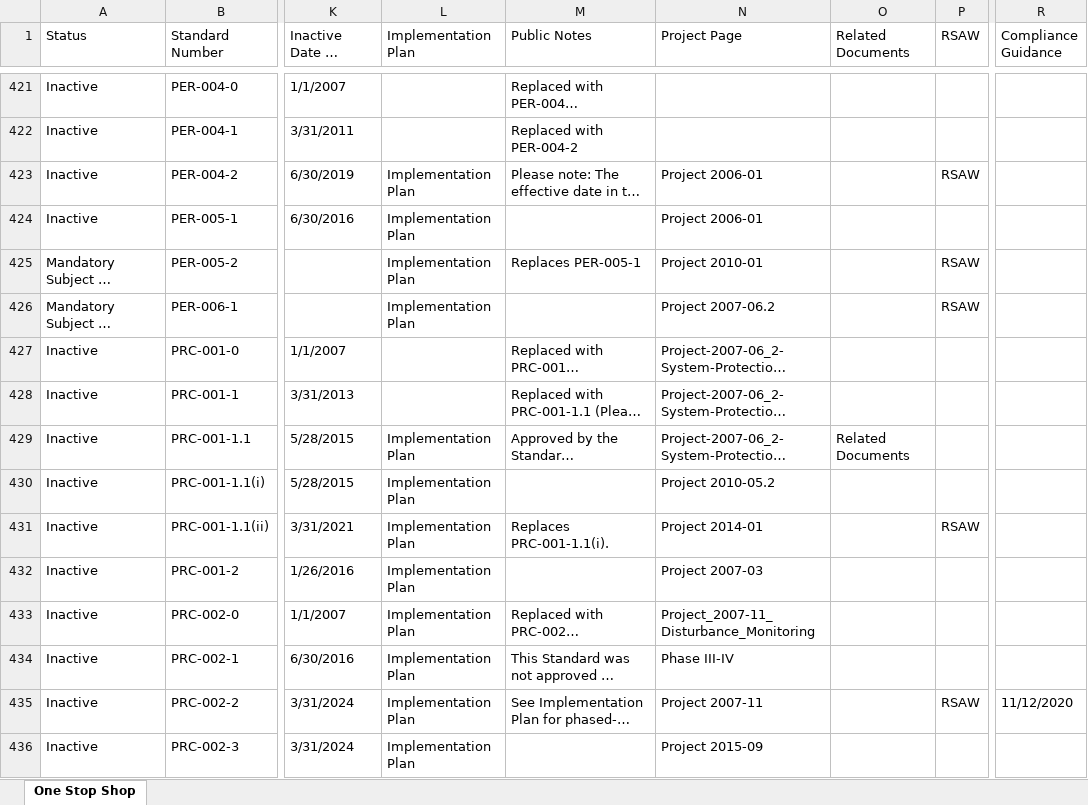
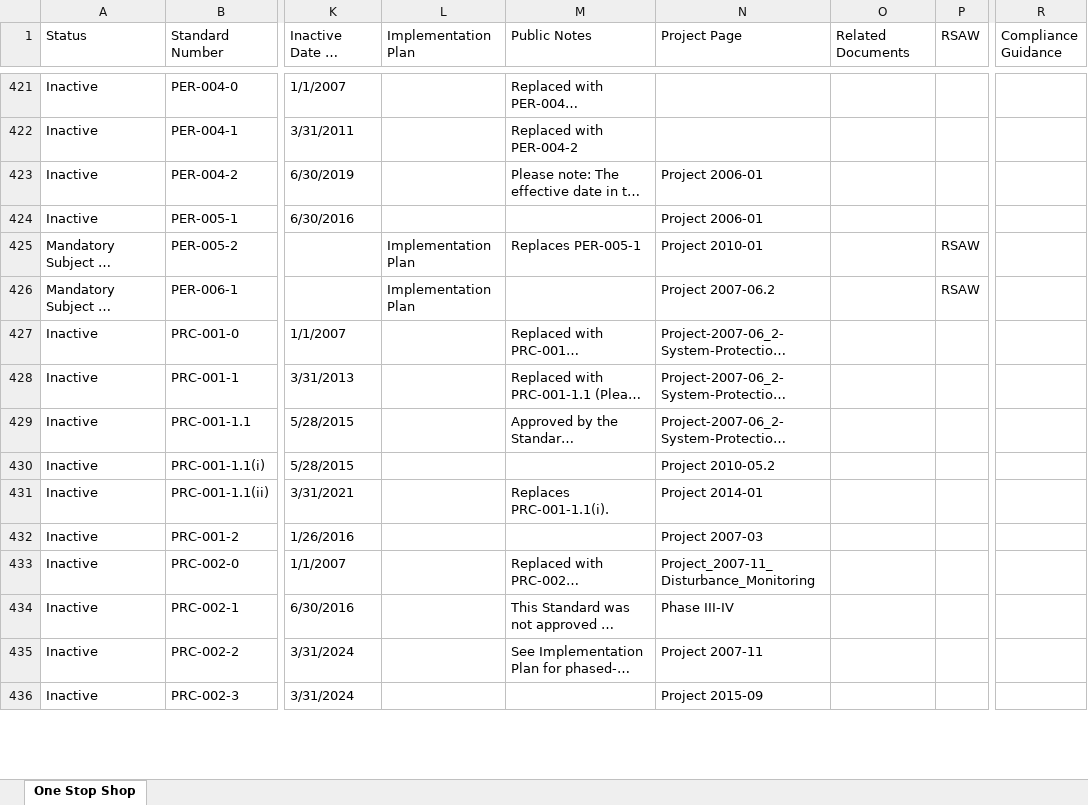
Before and after one commit to MCPBPUNERC/nerc-one-stop-monitor, an Excel workbook: data/nerc_previous.xlsx, sheet One Stop Shop, drawn as a sheet; only a part is shown, gaps mark what is left out; long unchanged cells end in …; values as stored, in another font and other column widths than the file's, no cell formats; the diff covers the shown part only; the diff names each change by its address in the sheet, - before the commit and + after, or states it on an @@ line.

```diff
--- a/data/nerc_previous.xlsx (sheet One Stop Shop)
+++ b/data/nerc_previous.xlsx (sheet One Stop Shop)
-L423:L424 (Implementation Plan): Implementation Plan
+L423:L424 (Implementation Plan): (empty)
-P423 (RSAW): RSAW
+P423 (RSAW): (empty)
-L429:L436 (Implementation Plan): Implementation Plan
+L429:L436 (Implementation Plan): (empty)
-O429 (Related Documents): Related Documents
+O429 (Related Documents): (empty)
-P431 (RSAW): RSAW
+P431 (RSAW): (empty)
-P435 (RSAW): RSAW
+P435 (RSAW): (empty)
-R435 (Compliance Guidance): 11/12/2020
+R435 (Compliance Guidance): (empty)
```
Also changed, not shown: 449 edited cells elsewhere in this sheet, cell formats, 1 other file.
